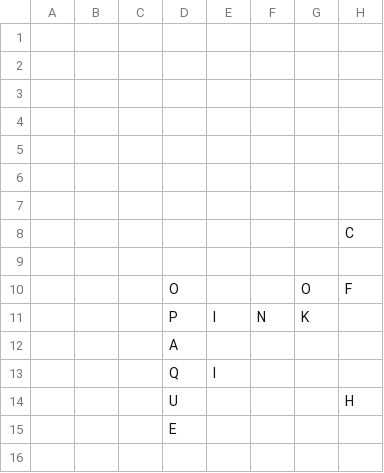
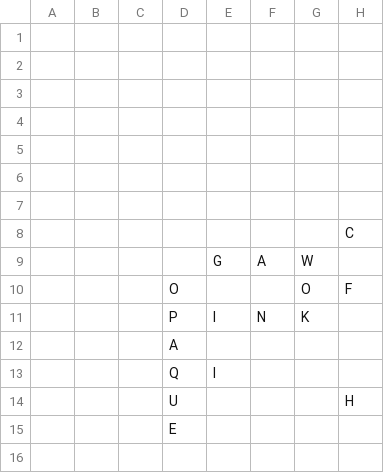
Before and after one commit to daflad/scrabble.nehpets.co.uk, a CSV file: scrabble.csv, drawn as a sheet; only a part is shown; the diff names each change by its address in the sheet, - before the commit and + after, or states it on an @@ line.

Commit message:
board update

```diff
--- a/scrabble.csv
+++ b/scrabble.csv
-E9: (empty)
+E9: G
-F9: (empty)
+F9: A
-G9: (empty)
+G9: W
```
